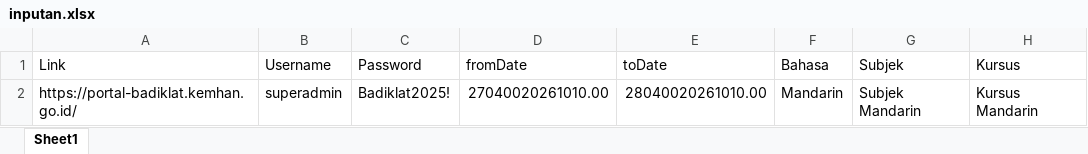
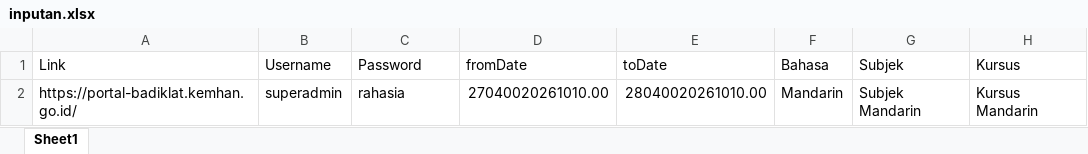
Before and after one commit to agungtrisnaa21/Sisfo-Bahasa-Remake, an Excel workbook: inputan.xlsx, sheet Sheet1, drawn as a sheet; only a part is shown; values as stored, in another font and other column widths than the file's, no borders; the diff names each change by its address in the sheet, - before the commit and + after, or states it on an @@ line.

Commit message:
update inputan

```diff
--- a/inputan.xlsx (sheet Sheet1)
+++ b/inputan.xlsx (sheet Sheet1)
-C2 (Password): Badiklat2025!
+C2 (Password): rahasia
```
